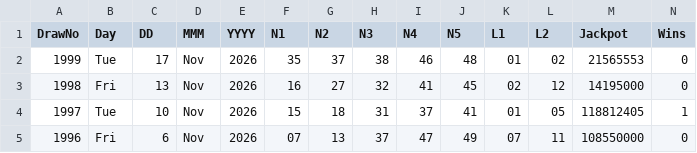
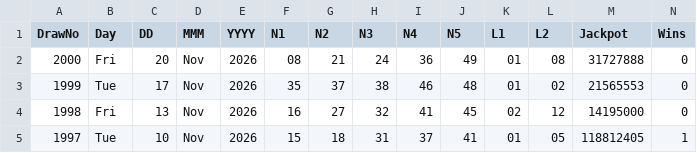
Before and after one commit to CostaCory/uk-lottery-dashboard, a CSV file: data/euromillions.csv, drawn as a sheet; only a part is shown; the shorter side is filled out with more unchanged rows.

Commit message:
Auto-update EuroMillions CSV

```diff
--- a/data/euromillions.csv
+++ b/data/euromillions.csv
@@ -1,2 +1,3 @@
 DrawNo,Day,DD,MMM,YYYY,N1,N2,N3,N4,N5,L1,L2,Jackpot,Wins
+2000,Fri,20,Nov,2026,08,21,24,36,49,01,08,31727888,0
 1999,Tue,17,Nov,2026,35,37,38,46,48,01,02,21565553,0
```
